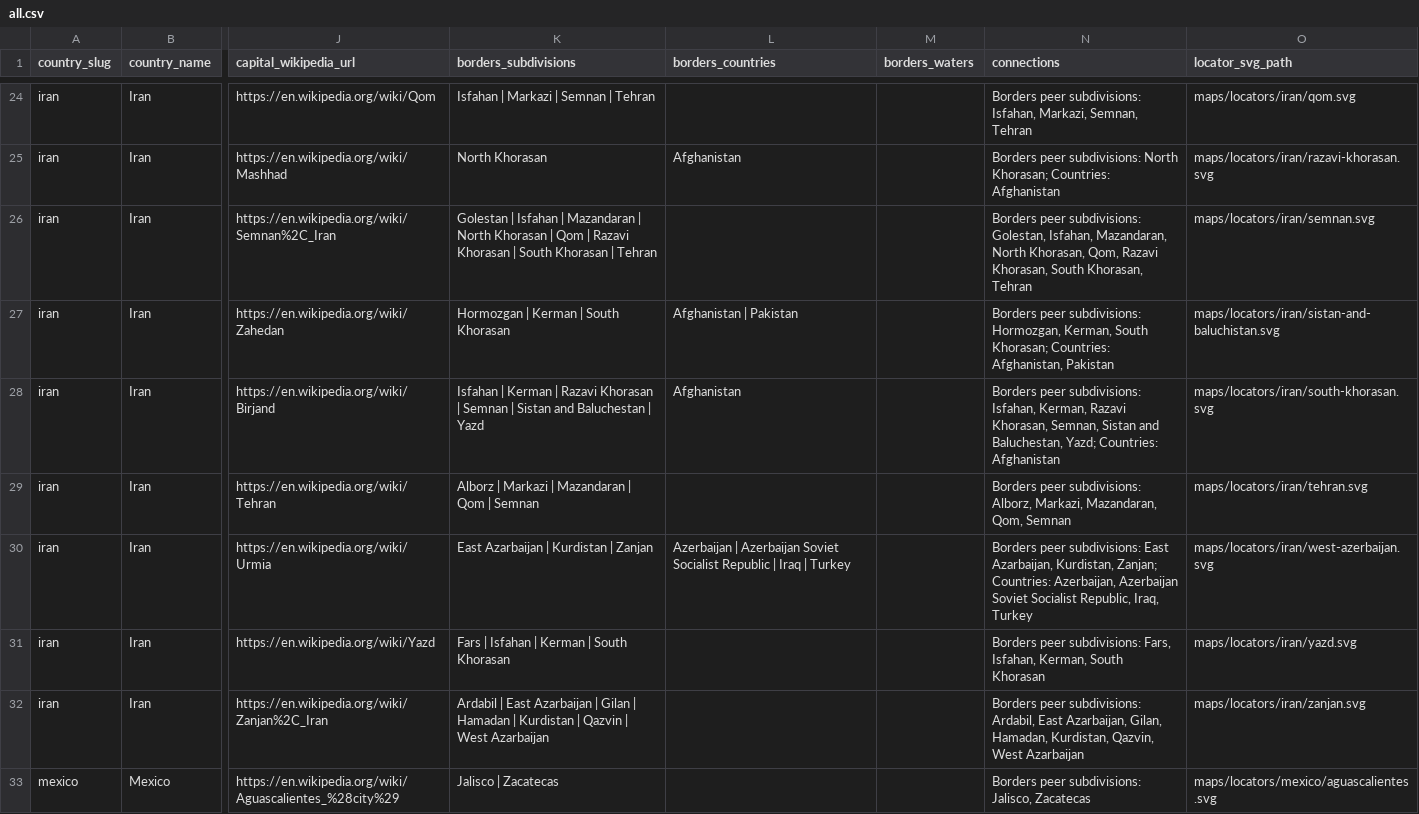
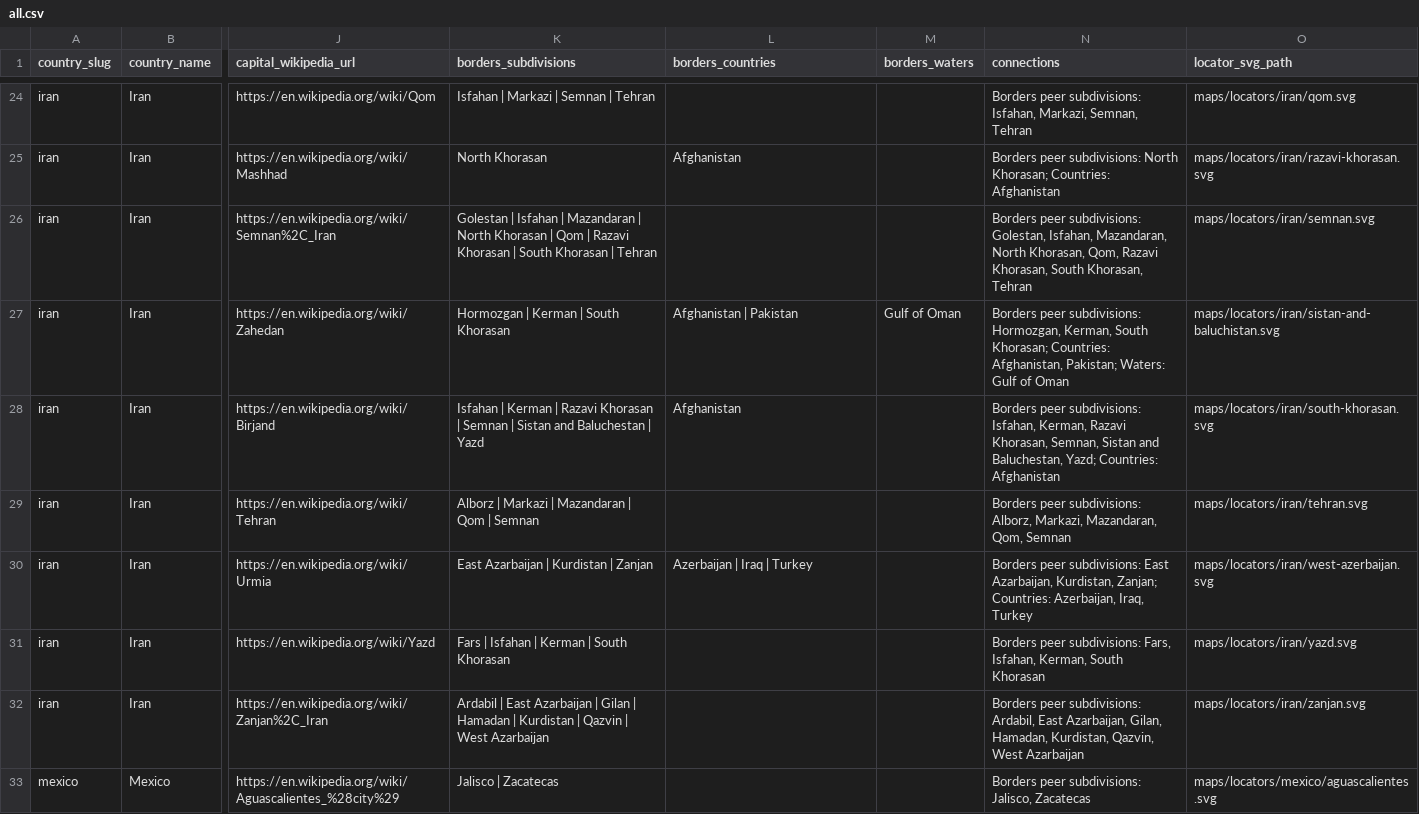
Before and after one commit to elvis-sik/country-subdivision-map-decks, a CSV file: data/subdivisions/all.csv, drawn as a sheet; only a part is shown, gaps mark what is left out; the diff covers the shown part only; the diff names each change by its address in the sheet, - before the commit and + after, or states it on an @@ line.

Commit message:
Curate subdivision border waters

```diff
--- a/data/subdivisions/all.csv
+++ b/data/subdivisions/all.csv
-M27 (borders_waters): (empty)
+M27 (borders_waters): Gulf of Oman
-N27 (connections): …Countries: Afghanistan, Pakistan
+N27 (connections): …Countries: Afghanistan, Pakistan; Waters: Gulf of Oman
-L30 (borders_countries): Azerbaijan | Azerbaijan Soviet Socialist Republic | Iraq |…
+L30 (borders_countries): Azerbaijan | Iraq |…
-N30 (connections): …Countries: Azerbaijan, Azerbaijan Soviet Socialist Republic, Iraq, Turkey
+N30 (connections): …Countries: Azerbaijan, Iraq, Turkey
```
Also changed, not shown: 46 edited cells elsewhere in this file, data/subdivisions/iran.csv, data/subdivisions/mexico.csv, 2 other files.
